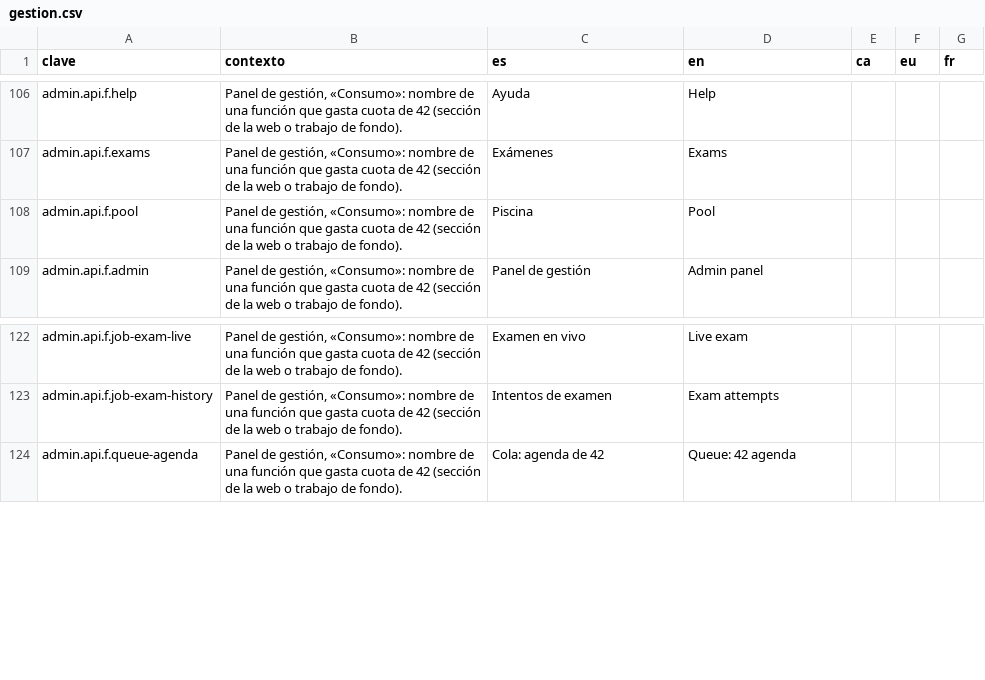
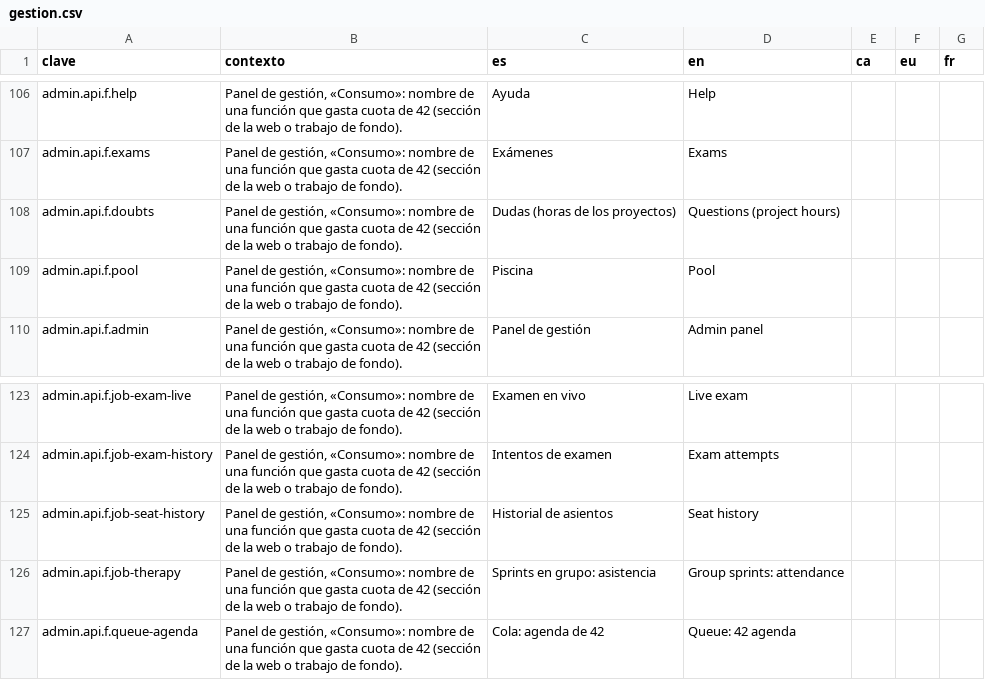
Before and after one commit to ALRO-GM/sanatorio-42, a CSV file: apps/web/src/shared/i18n/textos/gestion.csv, drawn as a sheet; only a part is shown, gaps mark what is left out.

```diff
--- a/apps/web/src/shared/i18n/textos/gestion.csv
+++ b/apps/web/src/shared/i18n/textos/gestion.csv
@@ -107,2 +107,3 @@ admin.api.f.help,"Panel de gestión, «Consumo»: nombre de una función que gas
 admin.api.f.exams,"Panel de gestión, «Consumo»: nombre de una función que gasta cuota de 42 (sección de la web o trabajo de fondo).",Exámenes,Exams,,,
+admin.api.f.doubts,"Panel de gestión, «Consumo»: nombre de una función que gasta cuota de 42 (sección de la web o trabajo de fondo).",Dudas (horas de los proyectos),Questions (project hours),,,
 admin.api.f.pool,"Panel de gestión, «Consumo»: nombre de una función que gasta cuota de 42 (sección de la web o trabajo de fondo).",Piscina,Pool,,,
@@ -123,2 +124,4 @@ admin.api.f.job-exam-live,"Panel de gestión, «Consumo»: nombre de una funció
 admin.api.f.job-exam-history,"Panel de gestión, «Consumo»: nombre de una función que gasta cuota de 42 (sección de la web o trabajo de fondo).",Intentos de examen,Exam attempts,,,
+admin.api.f.job-seat-history,"Panel de gestión, «Consumo»: nombre de una función que gasta cuota de 42 (sección de la web o trabajo de fondo).",Historial de asientos,Seat history,,,
+admin.api.f.job-therapy,"Panel de gestión, «Consumo»: nombre de una función que gasta cuota de 42 (sección de la web o trabajo de fondo).",Sprints en grupo: asistencia,Group sprints: attendance,,,
 admin.api.f.queue-agenda,"Panel de gestión, «Consumo»: nombre de una función que gasta cuota de 42 (sección de la web o trabajo de fondo).",Cola: agenda de 42,Queue: 42 agenda,,,
```
Also changed, not shown: 3 other files.
